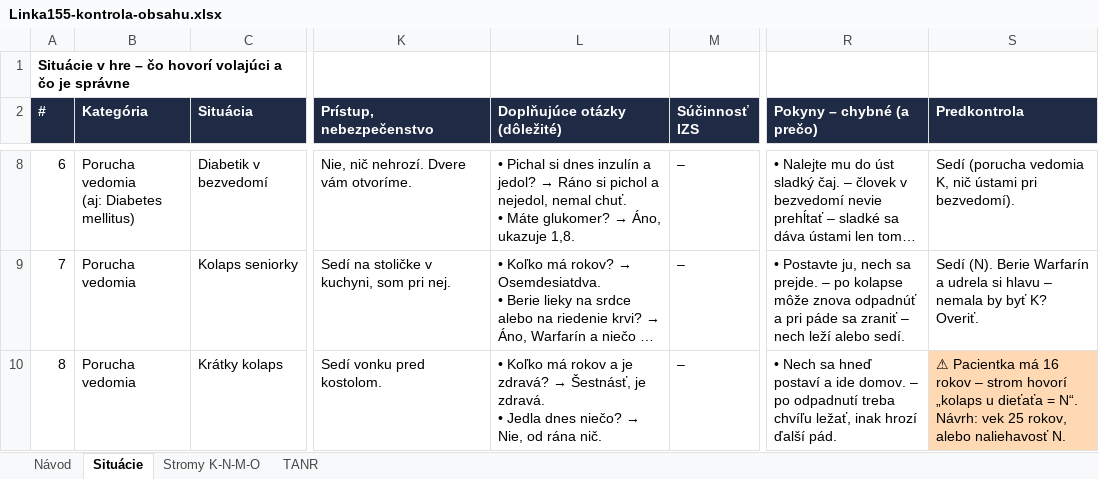
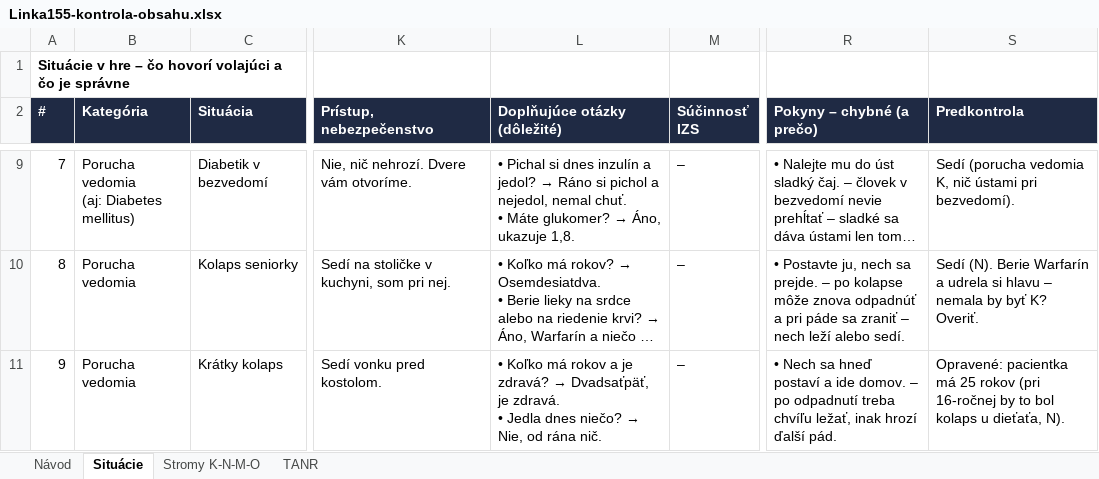
Before and after one commit to 480comand/gym-dennik, an Excel workbook: dispecing/kontrola/Linka155-kontrola-obsahu.xlsx, sheet Situácie, drawn as a sheet; only a part is shown, gaps mark what is left out; long unchanged cells end in …; values as stored, in another font and other column widths than the file's, no borders; charts and pictures not drawn; addresses are those after the commit; the diff covers the shown part only; the diff names each change by its address in the sheet, - before the commit and + after, or states it on an @@ line.

```diff
--- a/dispecing/kontrola/Linka155-kontrola-obsahu.xlsx (sheet Situácie)
+++ b/dispecing/kontrola/Linka155-kontrola-obsahu.xlsx (sheet Situácie)
@@ column A (#) renumbered from row 4 down @@
@@ L11 (Doplňujúce otázky (dôležité)): …zdravá? → Šestnásť, je zdravá.… → …zdravá? → Dvadsaťpäť, je zdravá.… @@
-S11 (Predkontrola): ⚠ Pacientka má 16 rokov – strom hovorí „kolaps u dieťaťa = N“. Návrh: vek 25 rokov, alebo naliehavosť N.
+S11 (Predkontrola): Opravené: pacientka má 25 rokov (pri 16-ročnej by to bol kolaps u dieťaťa, N).
-S11 fill: #FFD9B3
+S11 fill: none
```
Also changed, not shown: 2 added rows, 27 edited cells and cell formats elsewhere in this sheet, sheet TANR, sheet Stromy K-N-M-O, sheet Návod, 6 other files.
